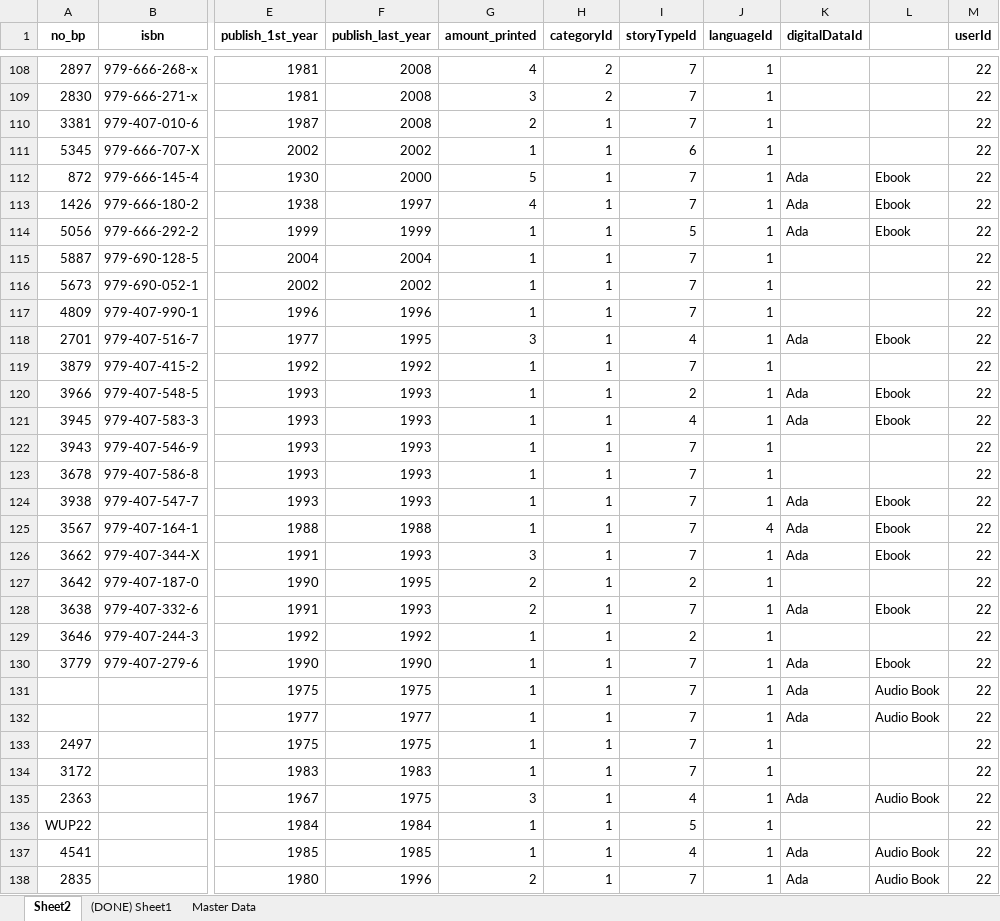
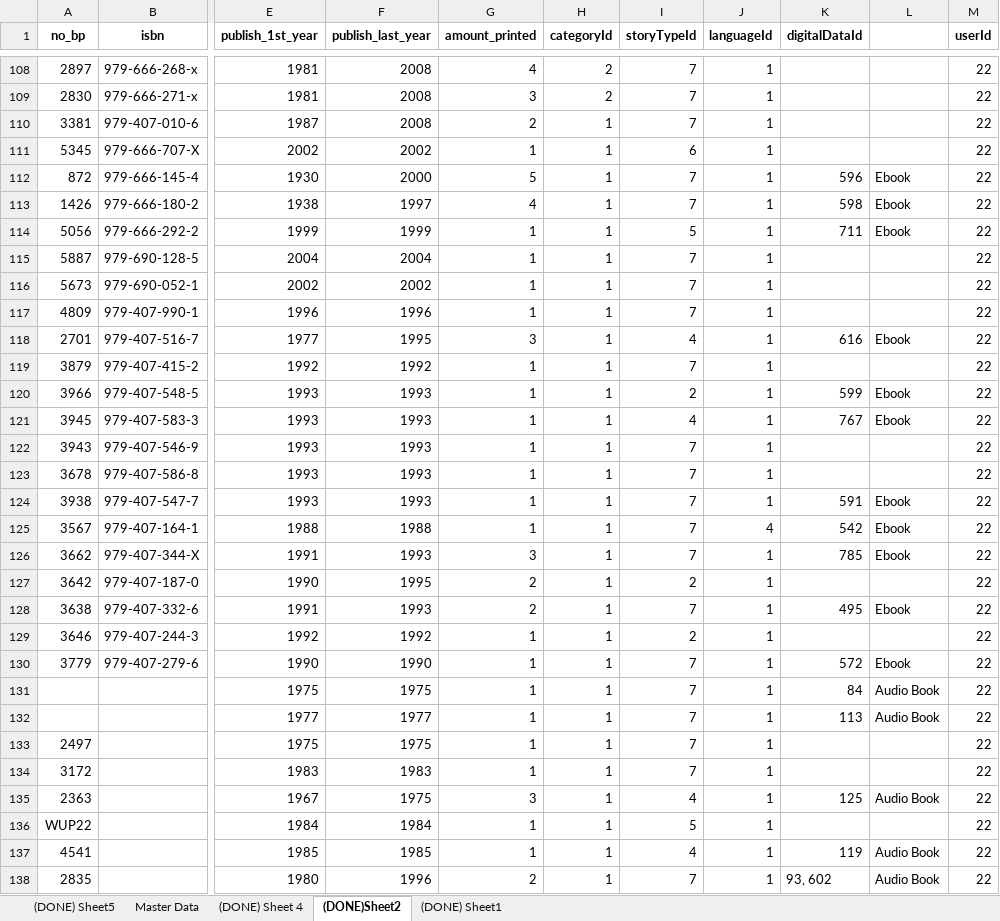
Before and after one commit to definayt/ARCHIVING, an Excel workbook: backend/Arsip_IP_Buku.xlsx, sheet (DONE)Sheet2, drawn as a sheet; only a part is shown, gaps mark what is left out; values as stored, in another font and other column widths than the file's, no borders; the diff covers the shown part only; the diff names each change by its address in the sheet, - before the commit and + after, or states it on an @@ line.

```diff
--- a/backend/Arsip_IP_Buku.xlsx (sheet (DONE)Sheet2)
+++ b/backend/Arsip_IP_Buku.xlsx (sheet (DONE)Sheet2)
-sheet tab: Sheet2
+sheet tab: (DONE)Sheet2
+sheet tab: (DONE) Sheet5
+sheet tab: (DONE) Sheet 4
@@ sheet tab order changed: (DONE) Sheet5 | Master Data | (DONE) Sheet 4 | (DONE)Sheet2 | (DONE) Sheet1 @@
-K112 (digitalDataId): Ada
+K112 (digitalDataId): 596
-K113 (digitalDataId): Ada
+K113 (digitalDataId): 598
-K114 (digitalDataId): Ada
+K114 (digitalDataId): 711
-K118 (digitalDataId): Ada
+K118 (digitalDataId): 616
-K120 (digitalDataId): Ada
+K120 (digitalDataId): 599
-K121 (digitalDataId): Ada
+K121 (digitalDataId): 767
-K124 (digitalDataId): Ada
+K124 (digitalDataId): 591
-K125 (digitalDataId): Ada
+K125 (digitalDataId): 542
-K126 (digitalDataId): Ada
+K126 (digitalDataId): 785
-K128 (digitalDataId): Ada
+K128 (digitalDataId): 495
-K130 (digitalDataId): Ada
+K130 (digitalDataId): 572
-K131 (digitalDataId): Ada
+K131 (digitalDataId): 84
-K132 (digitalDataId): Ada
+K132 (digitalDataId): 113
-K135 (digitalDataId): Ada
+K135 (digitalDataId): 125
-K137 (digitalDataId): Ada
+K137 (digitalDataId): 119
-K138 (digitalDataId): Ada
+K138 (digitalDataId): 93, 602
```
Also changed, not shown: 28 edited cells elsewhere in this sheet, sheet Master Data, backend/DigitalCollections.xlsx, 2 other files.
